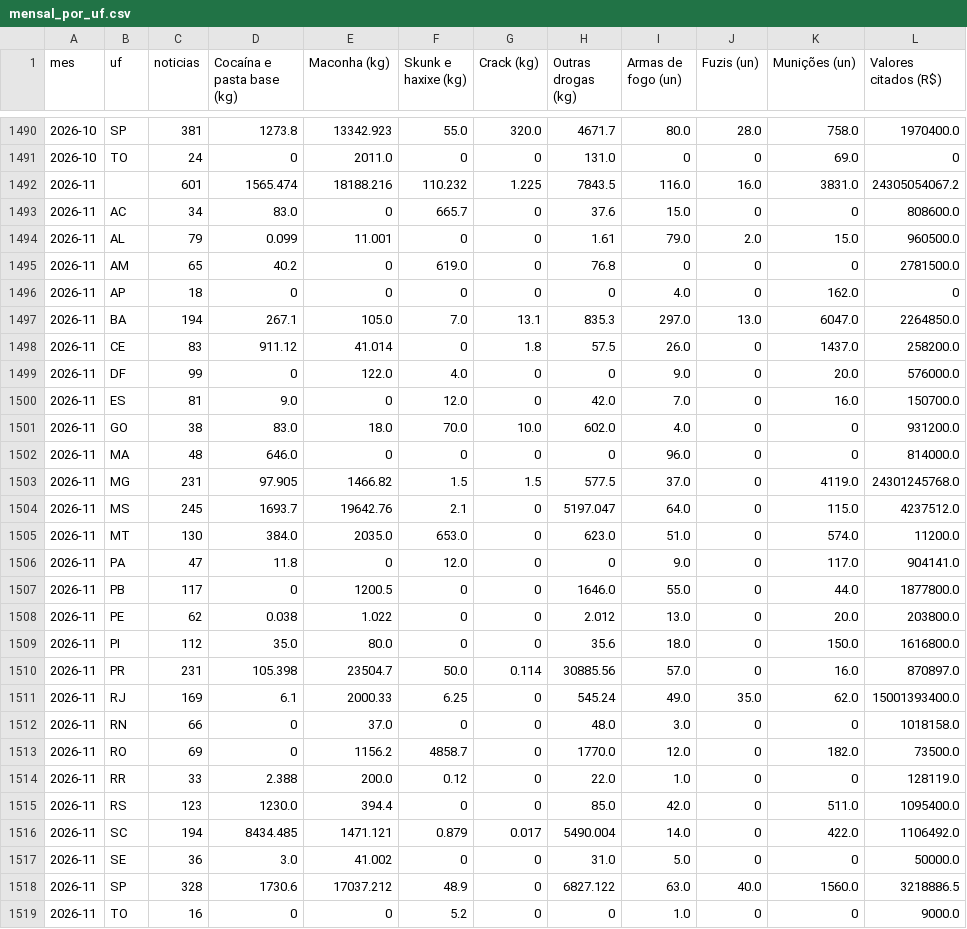
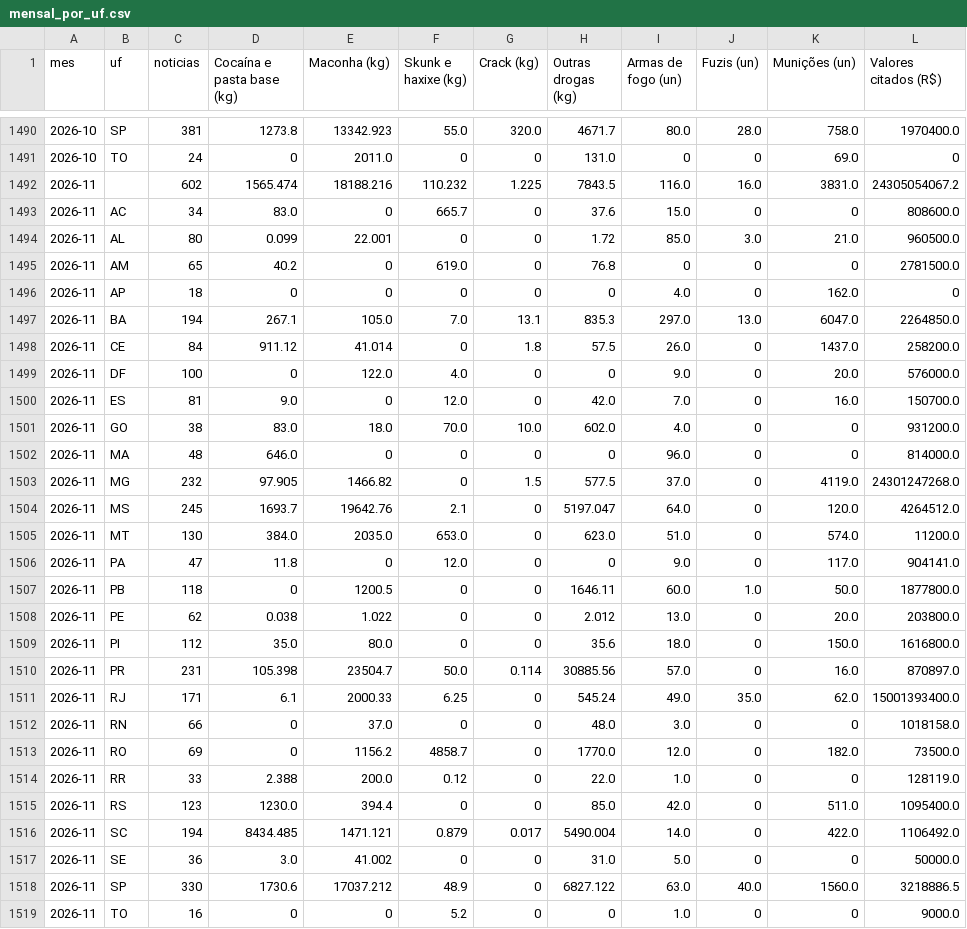
Before and after one commit to 7773333123/radar-das-apreensoes, a CSV file: dados/mensal_por_uf.csv, drawn as a sheet; only a part is shown, gaps mark what is left out.

```diff
--- a/dados/mensal_por_uf.csv
+++ b/dados/mensal_por_uf.csv
@@ -1491,5 +1491,5 @@ mes,uf,noticias,Cocaína e pasta base (kg),Maconha (kg),Skunk e haxixe (kg),Crac
 2026-10,TO,24,0,2011.0,0,0,131.0,0,0,69.0,0
-2026-11,,601,1565.474,18188.216,110.232,1.225,7843.5,116.0,16.0,3831.0,24305054067.2
+2026-11,,602,1565.474,18188.216,110.232,1.225,7843.5,116.0,16.0,3831.0,24305054067.2
 2026-11,AC,34,83.0,0,665.7,0,37.6,15.0,0,0,808600.0
-2026-11,AL,79,0.099,11.001,0,0,1.61,79.0,2.0,15.0,960500.0
+2026-11,AL,80,0.099,22.001,0,0,1.72,85.0,3.0,21.0,960500.0
 2026-11,AM,65,40.2,0,619.0,0,76.8,0,0,0,2781500.0
@@ -1497,4 +1497,4 @@ mes,uf,noticias,Cocaína e pasta base (kg),Maconha (kg),Skunk e haxixe (kg),Crac
 2026-11,BA,194,267.1,105.0,7.0,13.1,835.3,297.0,13.0,6047.0,2264850.0
-2026-11,CE,83,911.12,41.014,0,1.8,57.5,26.0,0,1437.0,258200.0
-2026-11,DF,99,0,122.0,4.0,0,0,9.0,0,20.0,576000.0
+2026-11,CE,84,911.12,41.014,0,1.8,57.5,26.0,0,1437.0,258200.0
+2026-11,DF,100,0,122.0,4.0,0,0,9.0,0,20.0,576000.0
 2026-11,ES,81,9.0,0,12.0,0,42.0,7.0,0,16.0,150700.0
@@ -1502,7 +1502,7 @@ mes,uf,noticias,Cocaína e pasta base (kg),Maconha (kg),Skunk e haxixe (kg),Crac
 2026-11,MA,48,646.0,0,0,0,0,96.0,0,0,814000.0
-2026-11,MG,231,97.905,1466.82,1.5,1.5,577.5,37.0,0,4119.0,24301245768.0
-2026-11,MS,245,1693.7,19642.76,2.1,0,5197.047,64.0,0,115.0,4237512.0
+2026-11,MG,232,97.905,1466.82,0,1.5,577.5,37.0,0,4119.0,24301247268.0
+2026-11,MS,245,1693.7,19642.76,2.1,0,5197.047,64.0,0,120.0,4264512.0
 2026-11,MT,130,384.0,2035.0,653.0,0,623.0,51.0,0,574.0,11200.0
 2026-11,PA,47,11.8,0,12.0,0,0,9.0,0,117.0,904141.0
-2026-11,PB,117,0,1200.5,0,0,1646.0,55.0,0,44.0,1877800.0
+2026-11,PB,118,0,1200.5,0,0,1646.11,60.0,1.0,50.0,1877800.0
 2026-11,PE,62,0.038,1.022,0,0,2.012,13.0,0,20.0,203800.0
@@ -1510,3 +1510,3 @@ mes,uf,noticias,Cocaína e pasta base (kg),Maconha (kg),Skunk e haxixe (kg),Crac
 2026-11,PR,231,105.398,23504.7,50.0,0.114,30885.56,57.0,0,16.0,870897.0
-2026-11,RJ,169,6.1,2000.33,6.25,0,545.24,49.0,35.0,62.0,15001393400.0
+2026-11,RJ,171,6.1,2000.33,6.25,0,545.24,49.0,35.0,62.0,15001393400.0
 2026-11,RN,66,0,37.0,0,0,48.0,3.0,0,0,1018158.0
@@ -1517,3 +1517,3 @@ mes,uf,noticias,Cocaína e pasta base (kg),Maconha (kg),Skunk e haxixe (kg),Crac
 2026-11,SE,36,3.0,41.002,0,0,31.0,5.0,0,0,50000.0
-2026-11,SP,328,1730.6,17037.212,48.9,0,6827.122,63.0,40.0,1560.0,3218886.5
+2026-11,SP,330,1730.6,17037.212,48.9,0,6827.122,63.0,40.0,1560.0,3218886.5
 2026-11,TO,16,0,0,5.2,0,0,1.0,0,0,9000.0
```
Also changed, not shown: 27 other files.
